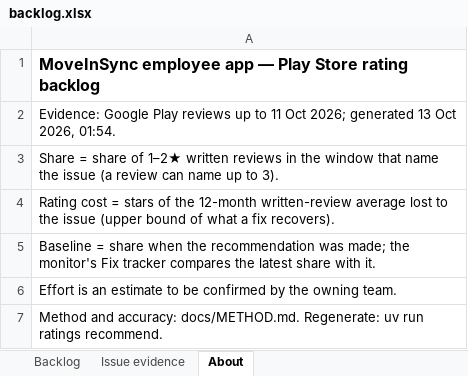
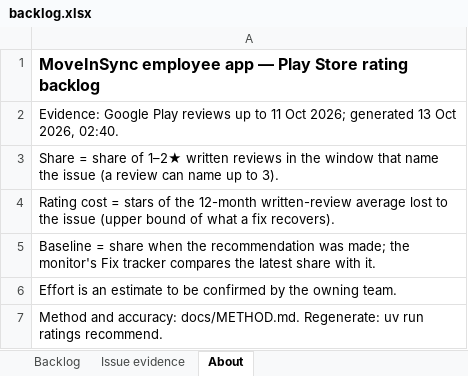
Before and after one commit to RoshanKarthik/moveinsync-ratings, an Excel workbook: deliverables/backlog.xlsx, sheet About, drawn as a sheet; values as stored, in another font and other column widths than the file's, no borders; the diff names each change by its address in the sheet, - before the commit and + after, or states it on an @@ line.

```diff
--- a/deliverables/backlog.xlsx (sheet About)
+++ b/deliverables/backlog.xlsx (sheet About)
-A2: …Oct 2026, 01:54.
+A2: …Oct 2026, 02:40.
```
Also changed, not shown: sheet Backlog, 4 other files.
